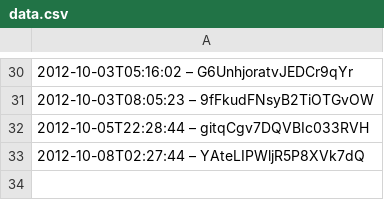
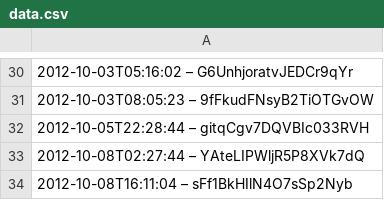
Before and after one commit to slunfuedrac/arbitrage-bot, a CSV file: data.csv, drawn as a sheet; only a part is shown, gaps mark what is left out.

Commit message:
Change default behavior in data.csv

```diff
--- a/data.csv
+++ b/data.csv
@@ -33 +33,2 @@
 2012-10-08T02:27:44 – YAteLIPWljR5P8XVk7dQ
+2012-10-08T16:11:04 – sFf1BkHIlN4O7sSp2Nyb
```
